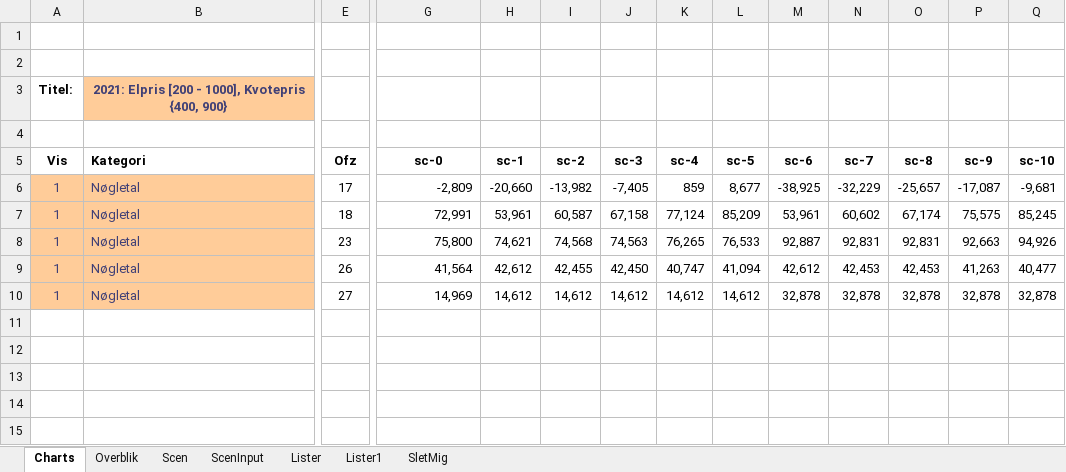
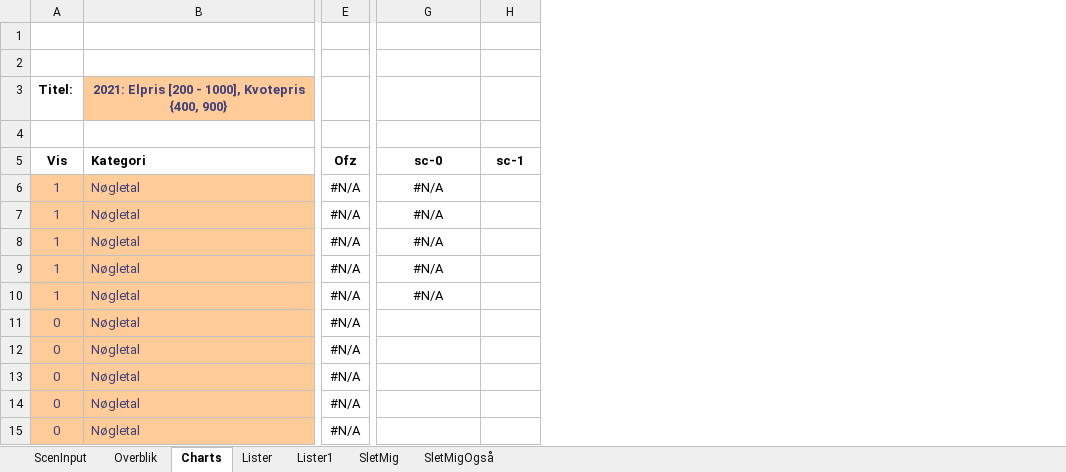
Before and after one commit to AddedValues/REFA_Affald, an Excel workbook: GAMS/REFAscens.xlsm, sheet Charts, drawn as a sheet; only a part is shown, gaps mark what is left out; values as stored, in another font and other column widths than the file's, no borders; charts and pictures and conditional formats not drawn; removed rows and columns are numbered as before the commit, all else as after; rows hold the shown columns only; the diff names each change by its address in the sheet, - before the commit and + after, or states it on an @@ line.

```diff
--- a/GAMS/REFAscens.xlsm (sheet Charts)
+++ b/GAMS/REFAscens.xlsm (sheet Charts)
-sheet tab: Scen
+sheet tab: SletMigOgså
@@ sheet tab order changed: ScenInput | Overblik | Charts | Lister | Lister1 | SletMig | SletMigOgså @@
-column I (sc-2), rows 6-10: -13,982 | 60,587 | 74,568 | 42,455 | 14,612
-column J (sc-3), rows 6-10: -7,405 | 67,158 | 74,563 | 42,450 | 14,612
-column K (sc-4), rows 6-10: 859 | 77,124 | 76,265 | 40,747 | 14,612
-column L (sc-5), rows 6-10: 8,677 | 85,209 | 76,533 | 41,094 | 14,612
-column M (sc-6), rows 6-10: -38,925 | 53,961 | 92,887 | 42,612 | 32,878
-column N (sc-7), rows 6-10: -32,229 | 60,602 | 92,831 | 42,453 | 32,878
-column O (sc-8), rows 6-10: -25,657 | 67,174 | 92,831 | 42,453 | 32,878
-column P (sc-9), rows 6-10: -17,087 | 75,575 | 92,663 | 41,263 | 32,878
-column Q (sc-10), rows 6-10: -9,681 | 85,245 | 94,926 | 40,477 | 32,878
-E6 (Ofz): 17
+E6 (Ofz): #N/A
-G6 (sc-0): -2,809
+G6 (sc-0): #N/A
-G6:G10 alignment: right
+G6:G10 alignment: center
-H6 (sc-1): -20,660
+H6 (sc-1): (empty)
-E7 (Ofz): 18
+E7 (Ofz): #N/A
-G7 (sc-0): 72,991
+G7 (sc-0): #N/A
-H7 (sc-1): 53,961
+H7 (sc-1): (empty)
-E8 (Ofz): 23
+E8 (Ofz): #N/A
-G8 (sc-0): 75,800
+G8 (sc-0): #N/A
-H8 (sc-1): 74,621
+H8 (sc-1): (empty)
-E9 (Ofz): 26
+E9 (Ofz): #N/A
-G9 (sc-0): 41,564
+G9 (sc-0): #N/A
-H9 (sc-1): 42,612
+H9 (sc-1): (empty)
-E10 (Ofz): 27
+E10 (Ofz): #N/A
-G10 (sc-0): 14,969
+G10 (sc-0): #N/A
-H10 (sc-1): 14,612
+H10 (sc-1): (empty)
+row 11: 0 | Nøgletal | #N/A
+row 12: 0 | Nøgletal | #N/A
+row 13: 0 | Nøgletal | #N/A
+row 14: 0 | Nøgletal | #N/A
+row 15: 0 | Nøgletal | #N/A
```
Also changed, not shown: sheet Lister1, sheet ScenInput, sheet Overblik, formulas that keep their value, hidden cells, charts or pictures, 3 other files.
